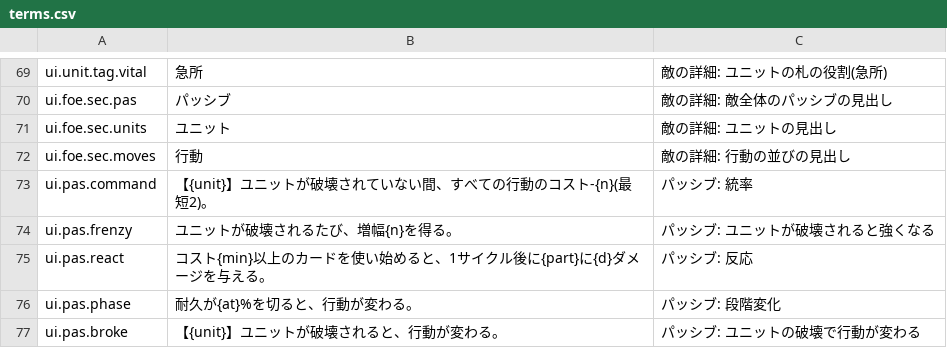
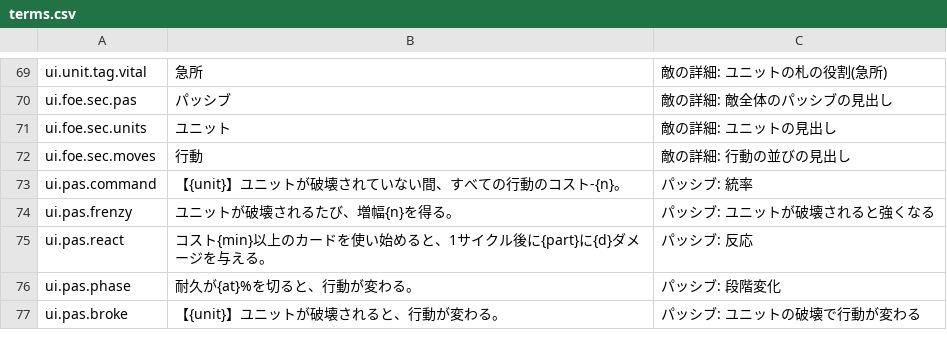
Before and after one commit to Takoyaki-dayo/Ascendroid, a CSV file: text/terms.csv, drawn as a sheet; only a part is shown, gaps mark what is left out.

```diff
--- a/text/terms.csv
+++ b/text/terms.csv
@@ -72,3 +72,3 @@ ui.foe.sec.units,ユニット,敵の詳細: ユニットの見出し
 ui.foe.sec.moves,行動,敵の詳細: 行動の並びの見出し
-ui.pas.command,【{unit}】ユニットが破壊されていない間、すべての行動のコスト-{n}(最短2)。,パッシブ: 統率
+ui.pas.command,【{unit}】ユニットが破壊されていない間、すべての行動のコスト-{n}。,パッシブ: 統率
 ui.pas.frenzy,ユニットが破壊されるたび、増幅{n}を得る。,パッシブ: ユニットが破壊されると強くなる
```
Also changed, not shown: 6 other files.
